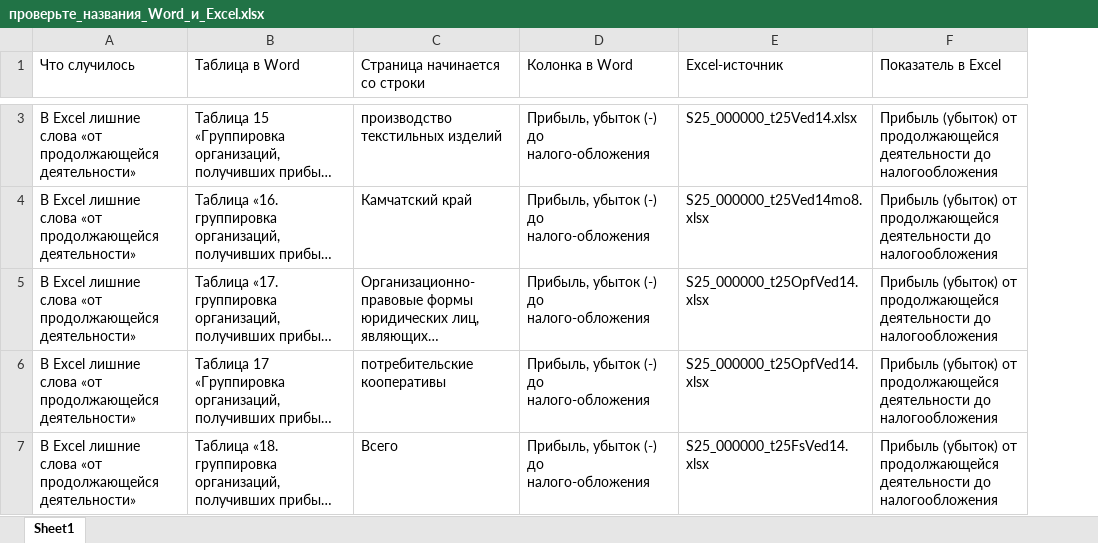
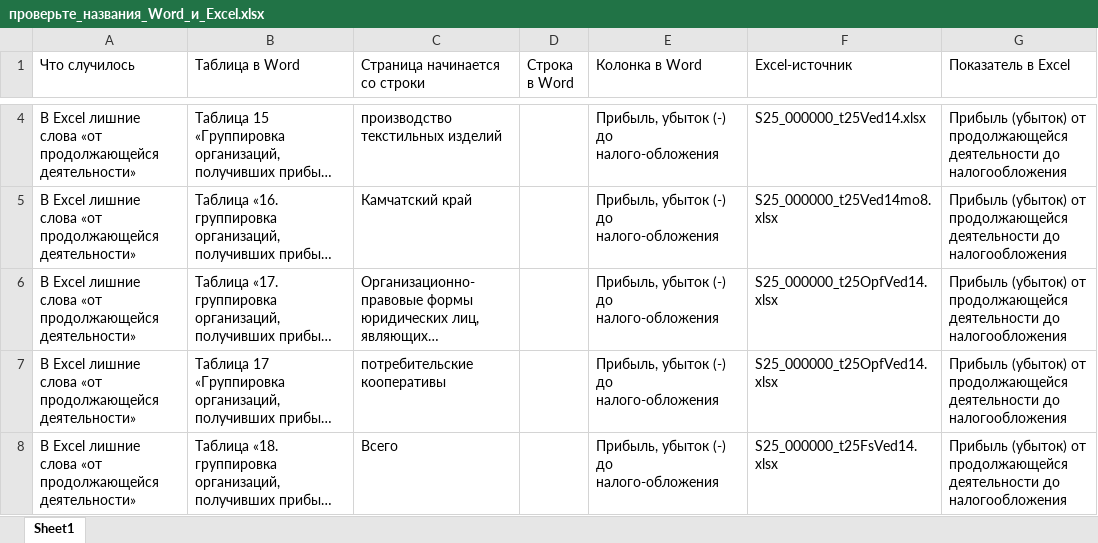
Before and after one commit to LOo1-o/project-1, an Excel workbook: output/проверьте_названия_Word_и_Excel.xlsx, sheet Sheet1, drawn as a sheet; only a part is shown, gaps mark what is left out; long unchanged cells end in …; values as stored, in another font and other column widths than the file's, no borders; addresses are those after the commit; the diff covers the shown part only; the diff names each change by its address in the sheet, - before the commit and + after, or states it on an @@ line.

```diff
--- a/output/проверьте_названия_Word_и_Excel.xlsx (sheet Sheet1)
+++ b/output/проверьте_названия_Word_и_Excel.xlsx (sheet Sheet1)
+column D (Строка в Word), empty
```
Also changed, not shown: 2 added rows elsewhere in this sheet, output/unfilled_tags.xlsx, output/неиспользованные_показатели.xlsx, 11 other files.
